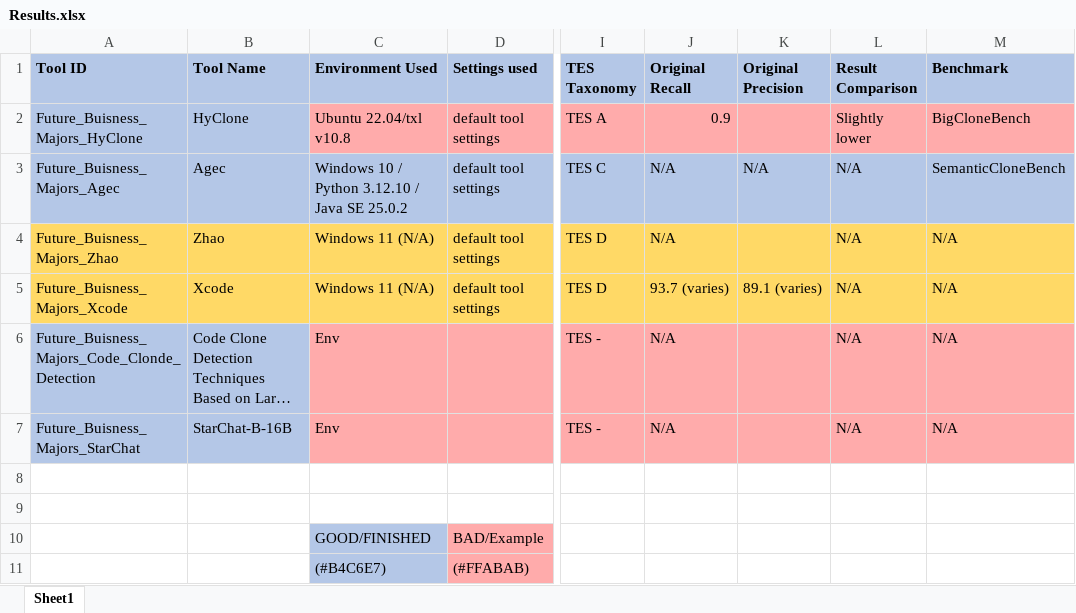
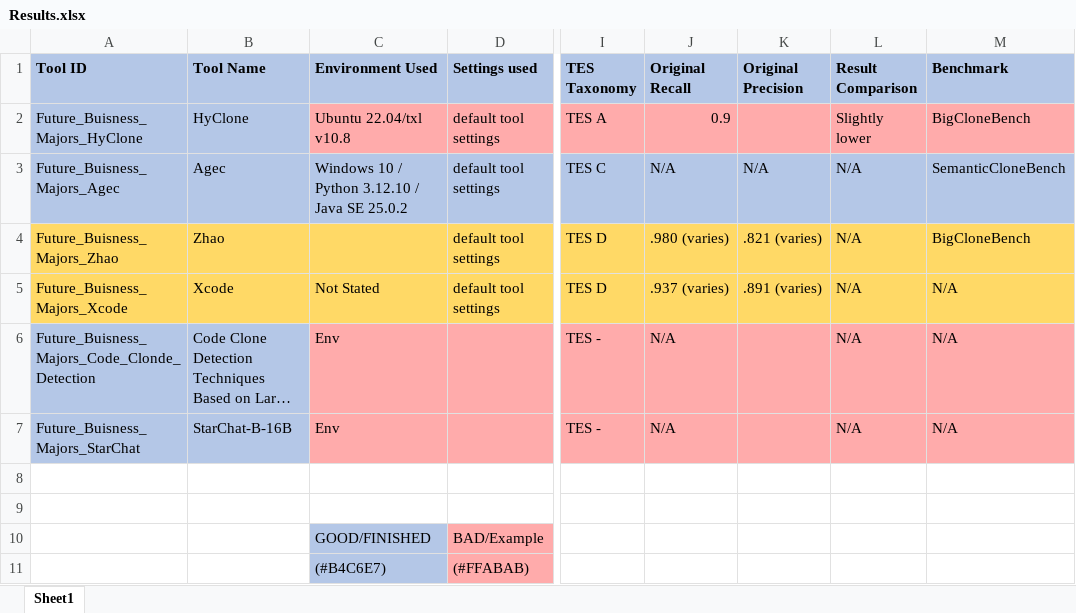
Before and after one commit to Vlad-Akulov/CMPT470-Future-Buisness-Majors, an Excel workbook: assignment3/Results.xlsx, sheet Sheet1, drawn as a sheet; only a part is shown, gaps mark what is left out; long unchanged cells end in …; values as stored, in another font and other column widths than the file's, no borders; the diff names each change by its address in the sheet, - before the commit and + after, or states it on an @@ line.

```diff
--- a/assignment3/Results.xlsx (sheet Sheet1)
+++ b/assignment3/Results.xlsx (sheet Sheet1)
-C4 (Environment Used): Windows 11 (N/A)
+C4 (Environment Used): (empty)
-J4 (Original Recall): N/A
+J4 (Original Recall): .980 (varies)
-K4 (Original Precision): (empty)
+K4 (Original Precision): .821 (varies)
-M4 (Benchmark): N/A
+M4 (Benchmark): BigCloneBench
-C5 (Environment Used): Windows 11 (N/A)
+C5 (Environment Used): Not Stated
-J5 (Original Recall): 93.7 (varies)
+J5 (Original Recall): .937 (varies)
-K5 (Original Precision): 89.1 (varies)
+K5 (Original Precision): .891 (varies)
```
Also changed, not shown: 1 other file.
